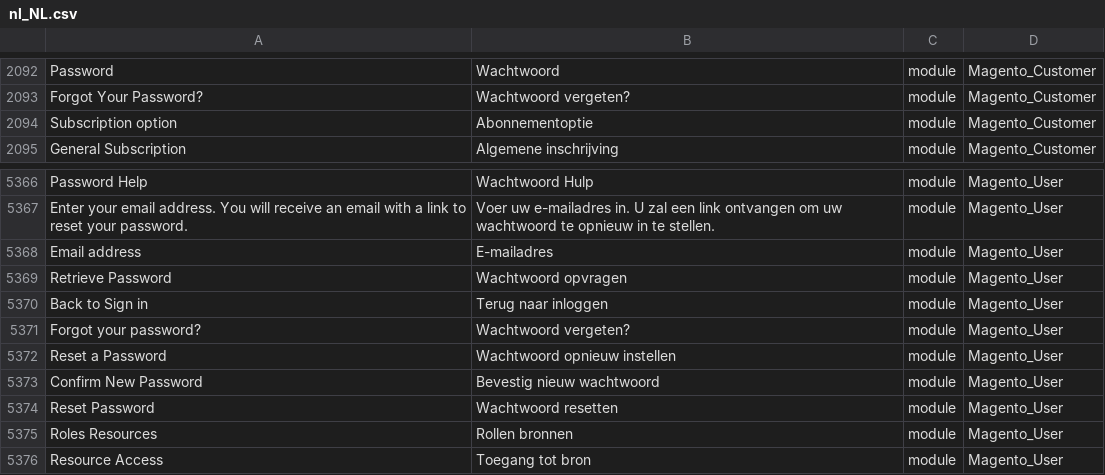
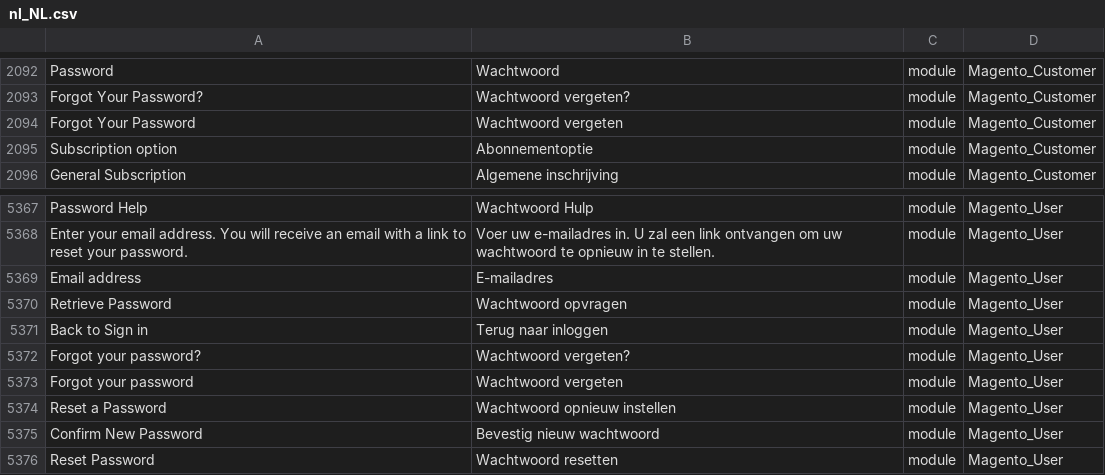
Before and after one commit to Magento2Translations/language_nl_nl, a CSV file: nl_NL.csv, drawn as a sheet; only a part is shown, gaps mark what is left out; the shorter side is filled out with more unchanged rows; the diff names each change by its address in the sheet, - before the commit and + after, or states it on an @@ line.

Commit message:
Forgot Password title isn't translated

```diff
--- a/nl_NL.csv
+++ b/nl_NL.csv
+row 2094: Forgot Your Password | Wachtwoord vergeten | module | Magento_Customer
+row 5373: Forgot your password | Wachtwoord vergeten | module | Magento_User
```
